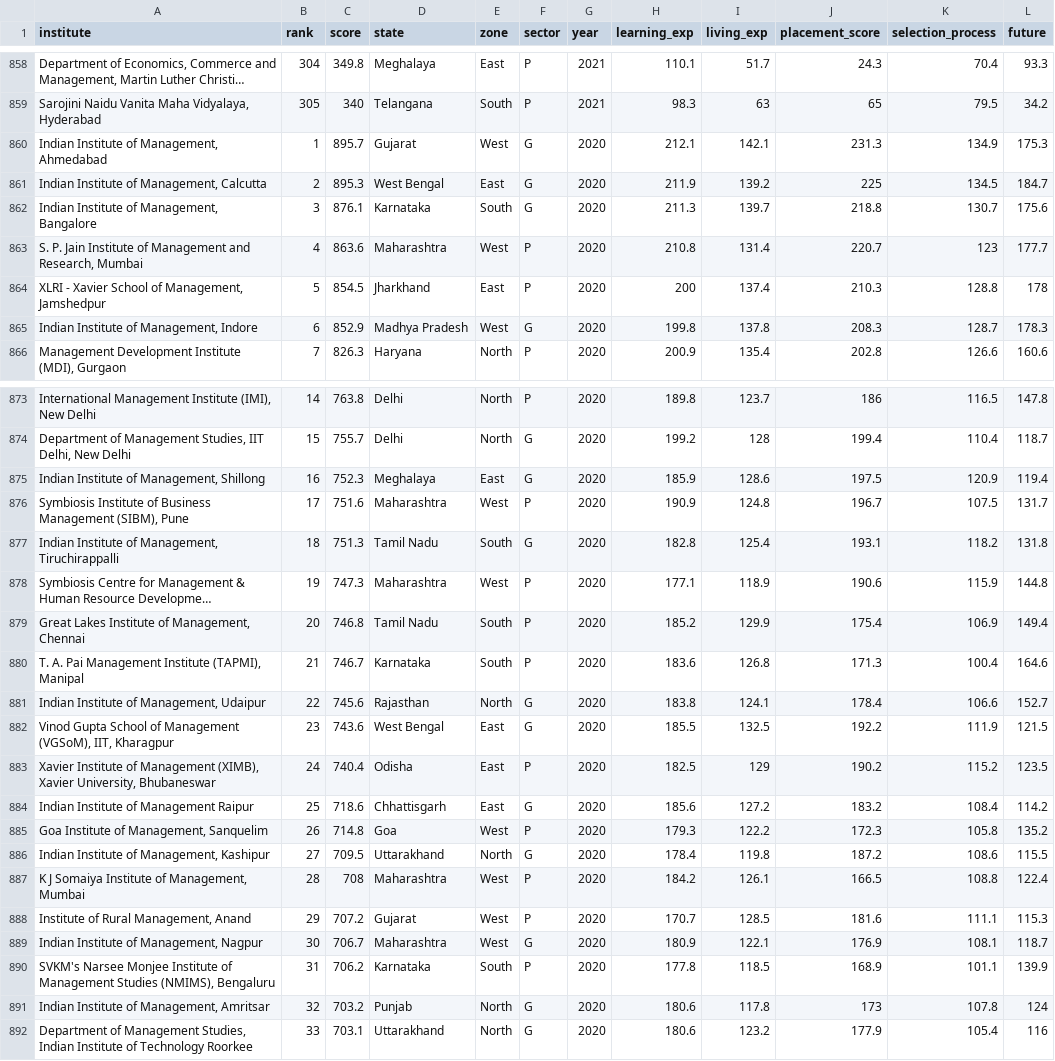
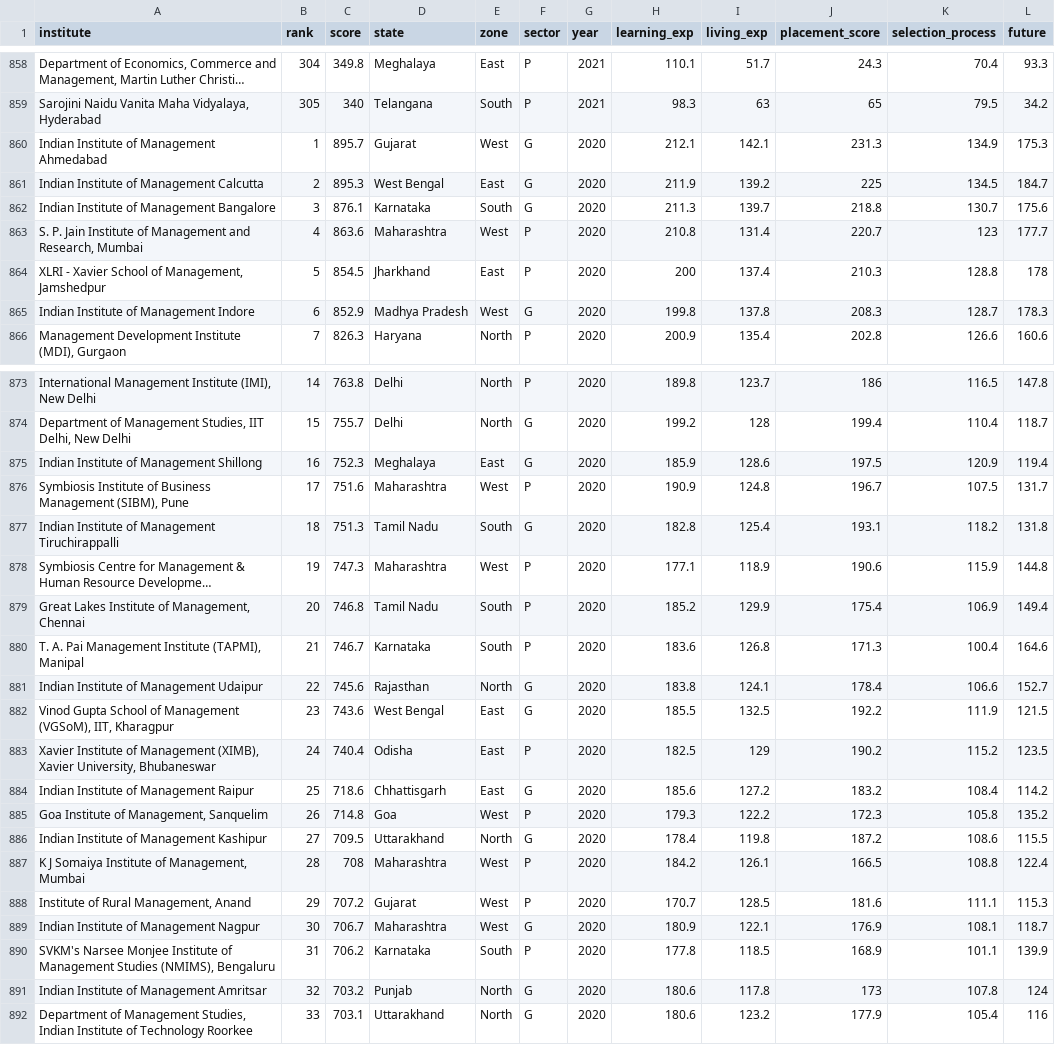
Before and after one commit to imharmeet/bt-bschools, a CSV file: html/assets/data/report.csv, drawn as a sheet; only a part is shown, gaps mark what is left out; long unchanged cells end in …; the diff covers the shown part only; the diff names each change by its address in the sheet, - before the commit and + after, or states it on an @@ line.

```diff
--- a/html/assets/data/report.csv
+++ b/html/assets/data/report.csv
-A860 (institute): Indian Institute of Management, Ahmedabad
+A860 (institute): Indian Institute of Management Ahmedabad
-A861 (institute): Indian Institute of Management, Calcutta
+A861 (institute): Indian Institute of Management Calcutta
-A862 (institute): Indian Institute of Management, Bangalore
+A862 (institute): Indian Institute of Management Bangalore
-A865 (institute): Indian Institute of Management, Indore
+A865 (institute): Indian Institute of Management Indore
-A875 (institute): Indian Institute of Management, Shillong
+A875 (institute): Indian Institute of Management Shillong
-A877 (institute): …Institute of Management, Tiruchirappalli
+A877 (institute): …Institute of Management Tiruchirappalli
-A881 (institute): Indian Institute of Management, Udaipur
+A881 (institute): Indian Institute of Management Udaipur
-A886 (institute): Indian Institute of Management, Kashipur
+A886 (institute): Indian Institute of Management Kashipur
-A889 (institute): Indian Institute of Management, Nagpur
+A889 (institute): Indian Institute of Management Nagpur
-A891 (institute): Indian Institute of Management, Amritsar
+A891 (institute): Indian Institute of Management Amritsar
```
Also changed, not shown: 8 edited cells elsewhere in this file, 3 other files.
